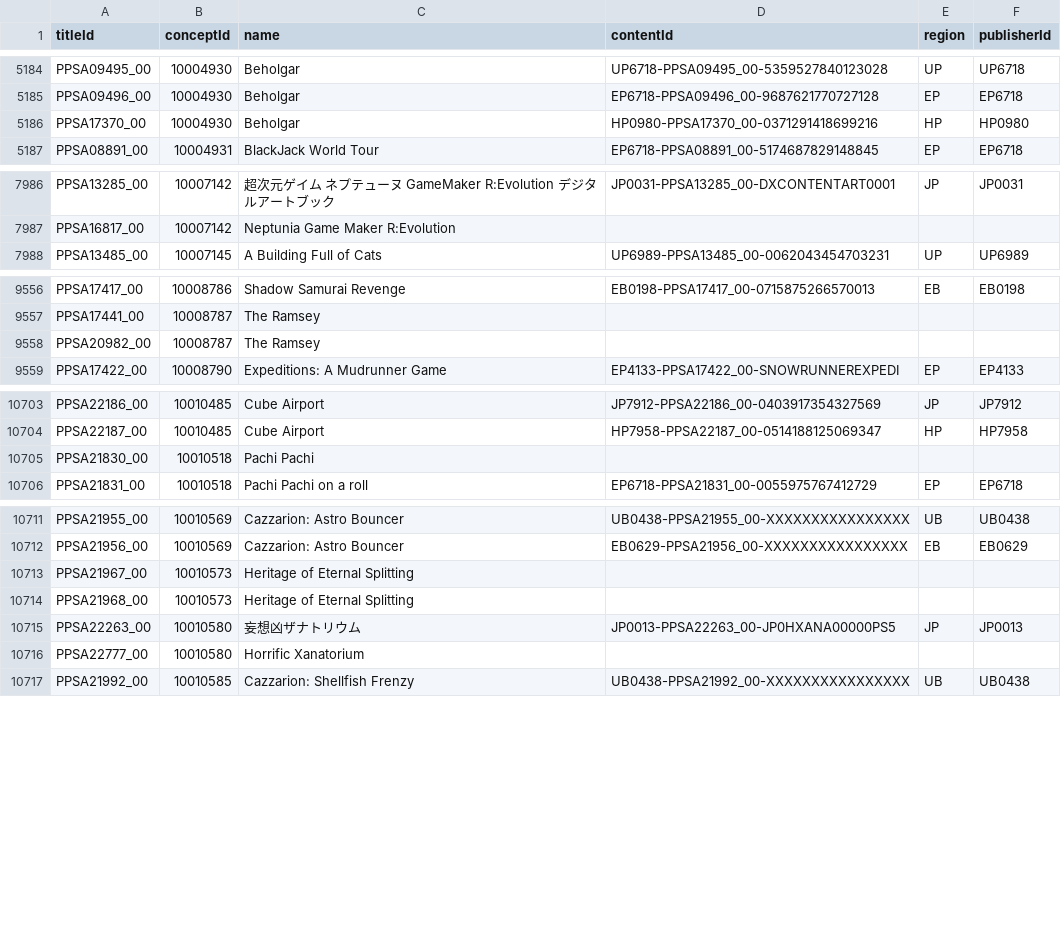
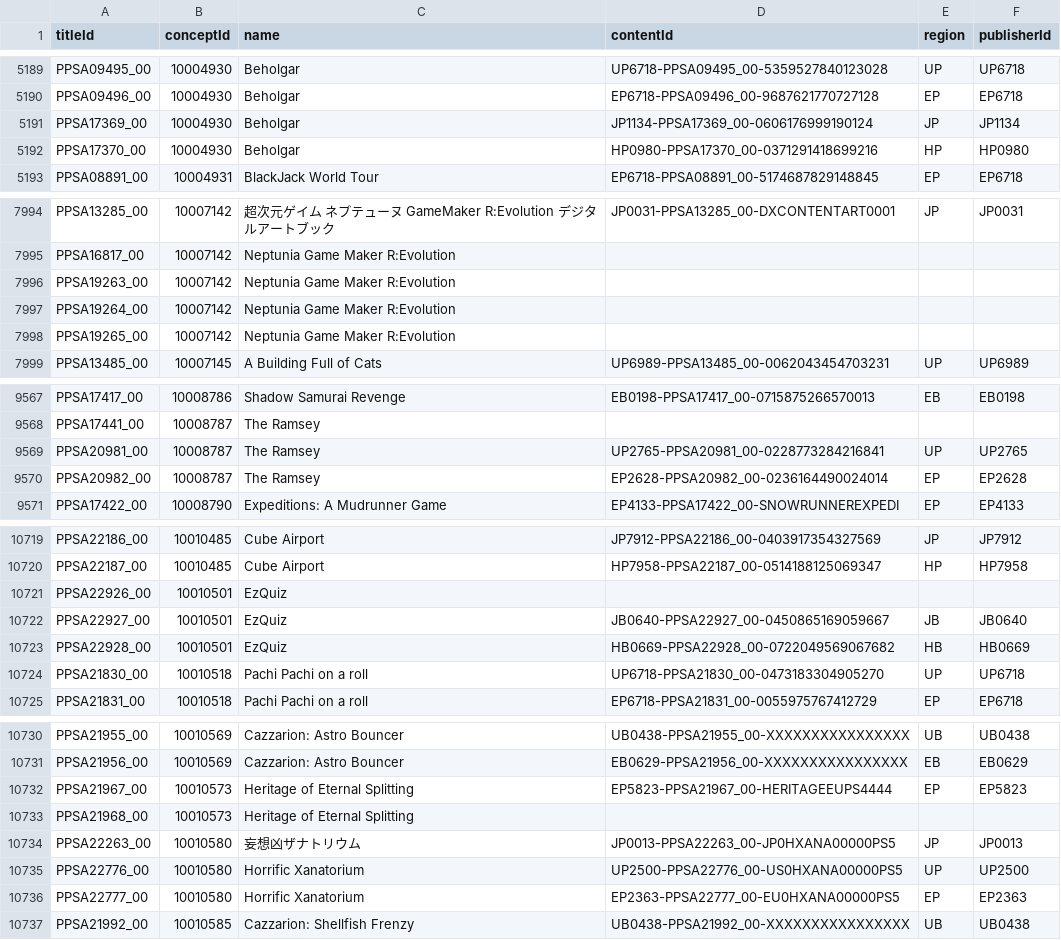
Before and after one commit to andshrew/PlayStation-Titles, a TSV file: PS5_Titles_by_Concept.tsv, drawn as a sheet; only a part is shown, gaps mark what is left out; the diff covers the shown part only.

```diff
--- a/PS5_Titles_by_Concept.tsv
+++ b/PS5_Titles_by_Concept.tsv
@@ -5185,2 +5190,3 @@ PPSA09495_00	10004930	Beholgar	UP6718-PPSA09495_00-5359527840123028	UP	UP6718
 PPSA09496_00	10004930	Beholgar	EP6718-PPSA09496_00-9687621770727128	EP	EP6718
+PPSA17369_00	10004930	Beholgar	JP1134-PPSA17369_00-0606176999190124	JP	JP1134
 PPSA17370_00	10004930	Beholgar	HP0980-PPSA17370_00-0371291418699216	HP	HP0980
@@ -7987,2 +7995,5 @@ PPSA13285_00	10007142	超次元ゲイム ネプテューヌ GameMaker R:Evolutio
 PPSA16817_00	10007142	Neptunia Game Maker R:Evolution			
+PPSA19263_00	10007142	Neptunia Game Maker R:Evolution			
+PPSA19264_00	10007142	Neptunia Game Maker R:Evolution			
+PPSA19265_00	10007142	Neptunia Game Maker R:Evolution			
 PPSA13485_00	10007145	A Building Full of Cats	UP6989-PPSA13485_00-0062043454703231	UP	UP6989
@@ -9557,3 +9568,4 @@ PPSA17417_00	10008786	Shadow Samurai Revenge	EB0198-PPSA17417_00-071587526657001
 PPSA17441_00	10008787	The Ramsey			
-PPSA20982_00	10008787	The Ramsey			
+PPSA20981_00	10008787	The Ramsey	UP2765-PPSA20981_00-0228773284216841	UP	UP2765
+PPSA20982_00	10008787	The Ramsey	EP2628-PPSA20982_00-0236164490024014	EP	EP2628
 PPSA17422_00	10008790	Expeditions: A Mudrunner Game	EP4133-PPSA17422_00-SNOWRUNNEREXPEDI	EP	EP4133
@@ -10704,3 +10720,6 @@ PPSA22186_00	10010485	Cube Airport	JP7912-PPSA22186_00-0403917354327569	JP	JP791
 PPSA22187_00	10010485	Cube Airport	HP7958-PPSA22187_00-0514188125069347	HP	HP7958
-PPSA21830_00	10010518	Pachi Pachi			
+PPSA22926_00	10010501	EzQuiz			
+PPSA22927_00	10010501	EzQuiz	JB0640-PPSA22927_00-0450865169059667	JB	JB0640
+PPSA22928_00	10010501	EzQuiz	HB0669-PPSA22928_00-0722049569067682	HB	HB0669
+PPSA21830_00	10010518	Pachi Pachi on a roll	UP6718-PPSA21830_00-0473183304905270	UP	UP6718
 PPSA21831_00	10010518	Pachi Pachi on a roll	EP6718-PPSA21831_00-0055975767412729	EP	EP6718
@@ -10712,6 +10731,7 @@ PPSA21955_00	10010569	Cazzarion: Astro Bouncer	UB0438-PPSA21955_00-XXXXXXXXXXXXX
 PPSA21956_00	10010569	Cazzarion: Astro Bouncer	EB0629-PPSA21956_00-XXXXXXXXXXXXXXXX	EB	EB0629
-PPSA21967_00	10010573	Heritage of Eternal Splitting			
+PPSA21967_00	10010573	Heritage of Eternal Splitting	EP5823-PPSA21967_00-HERITAGEEUPS4444	EP	EP5823
 PPSA21968_00	10010573	Heritage of Eternal Splitting			
 PPSA22263_00	10010580	妄想凶ザナトリウム	JP0013-PPSA22263_00-JP0HXANA00000PS5	JP	JP0013
-PPSA22777_00	10010580	Horrific Xanatorium			
+PPSA22776_00	10010580	Horrific Xanatorium	UP2500-PPSA22776_00-US0HXANA00000PS5	UP	UP2500
+PPSA22777_00	10010580	Horrific Xanatorium	EP2363-PPSA22777_00-EU0HXANA00000PS5	EP	EP2363
 PPSA21992_00	10010585	Cazzarion: Shellfish Frenzy	UB0438-PPSA21992_00-XXXXXXXXXXXXXXXX	UB	UB0438
```
Also changed, not shown: 13 added rows and 45 edited cells elsewhere in this file, PS5_Titles.tsv, PS5_Titles_by_Name.tsv, 32 other files.
